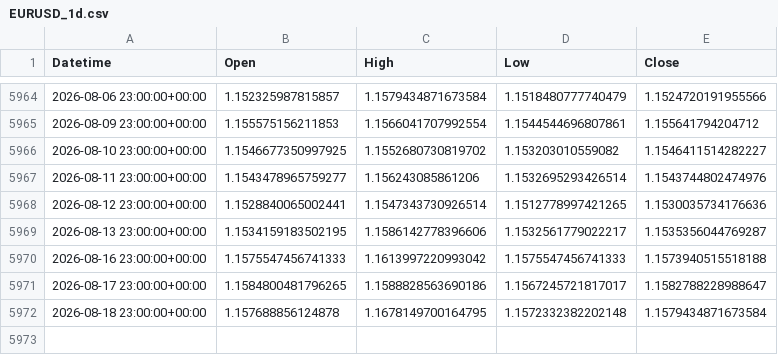
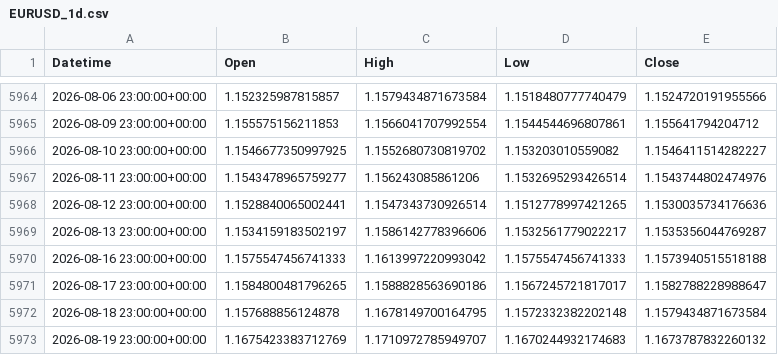
Before and after one commit to ywakida/FX, a CSV file: ohlc/EURUSD_1d.csv, drawn as a sheet; only a part is shown, gaps mark what is left out.

```diff
--- a/ohlc/EURUSD_1d.csv
+++ b/ohlc/EURUSD_1d.csv
@@ -5968,3 +5968,3 @@ Datetime,Open,High,Low,Close
 2026-08-12 23:00:00+00:00,1.1528840065002441,1.1547343730926514,1.1512778997421265,1.1530035734176636
-2026-08-13 23:00:00+00:00,1.1534159183502195,1.1586142778396606,1.1532561779022217,1.1535356044769287
+2026-08-13 23:00:00+00:00,1.1534159183502197,1.1586142778396606,1.1532561779022217,1.1535356044769287
 2026-08-16 23:00:00+00:00,1.1575547456741333,1.1613997220993042,1.1575547456741333,1.1573940515518188
@@ -5972 +5972,2 @@ Datetime,Open,High,Low,Close
 2026-08-18 23:00:00+00:00,1.157688856124878,1.1678149700164795,1.1572332382202148,1.1579434871673584
+2026-08-19 23:00:00+00:00,1.1675423383712769,1.1710972785949707,1.1670244932174683,1.1673787832260132
```
Also changed, not shown: ohlc/AUDJPY_1d.csv, ohlc/CADUSD_1d.csv, 27 other files.
